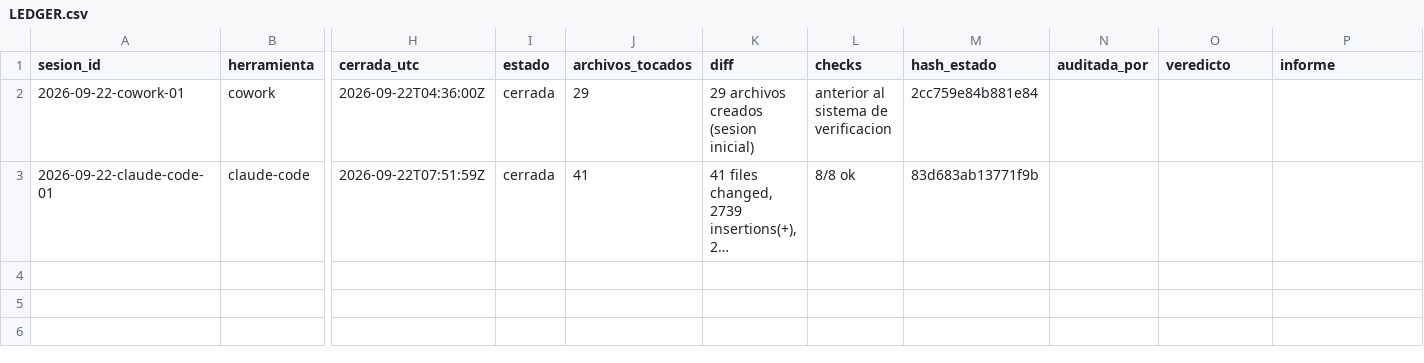
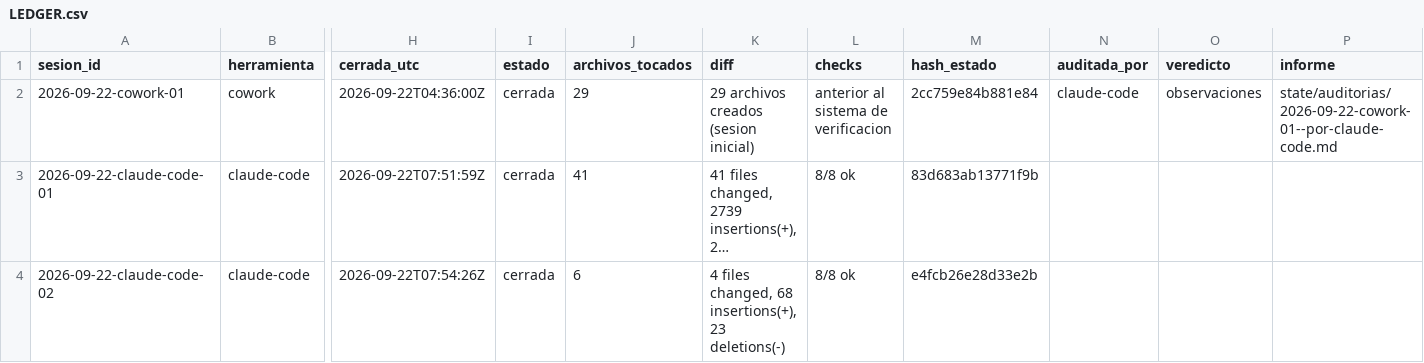
Before and after one commit to dojedacifuentes/naty.proyecto01, a CSV file: state/LEDGER.csv, drawn as a sheet; only a part is shown, gaps mark what is left out; long unchanged cells end in …; rows hold the shown columns only; the diff names each change by its address in the sheet, - before the commit and + after, or states it on an @@ line.

```diff
--- a/state/LEDGER.csv
+++ b/state/LEDGER.csv
-N2 (auditada_por): (empty)
+N2 (auditada_por): claude-code
-O2 (veredicto): (empty)
+O2 (veredicto): observaciones
-P2 (informe): (empty)
+P2 (informe): state/auditorias/2026-09-22-cowork-01--por-claude-code.md
+row 4: 2026-09-22-claude-code-02 | claude-code | 2026-09-22T07:54:26Z | cerrada | 6 | 4 files changed, 68 insertions(+), 23 deletions(-) | 8/8 ok | e4fcb26e28d33e2b
```
Also changed, not shown: 5 other files.
